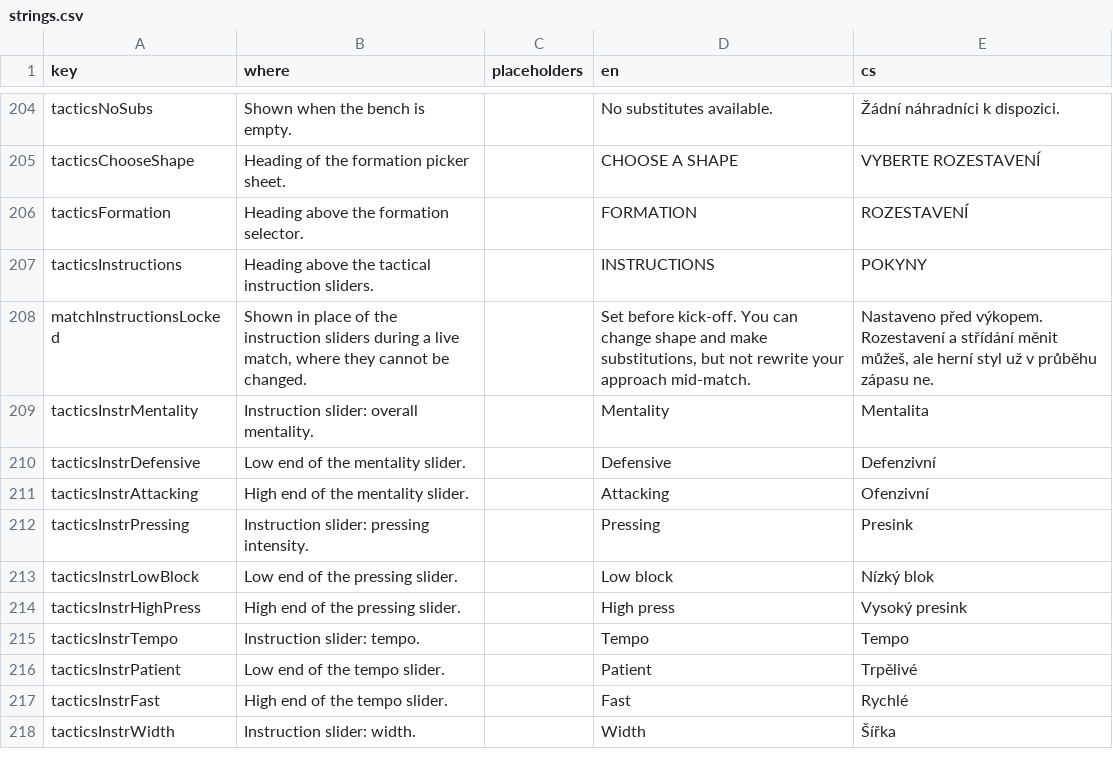
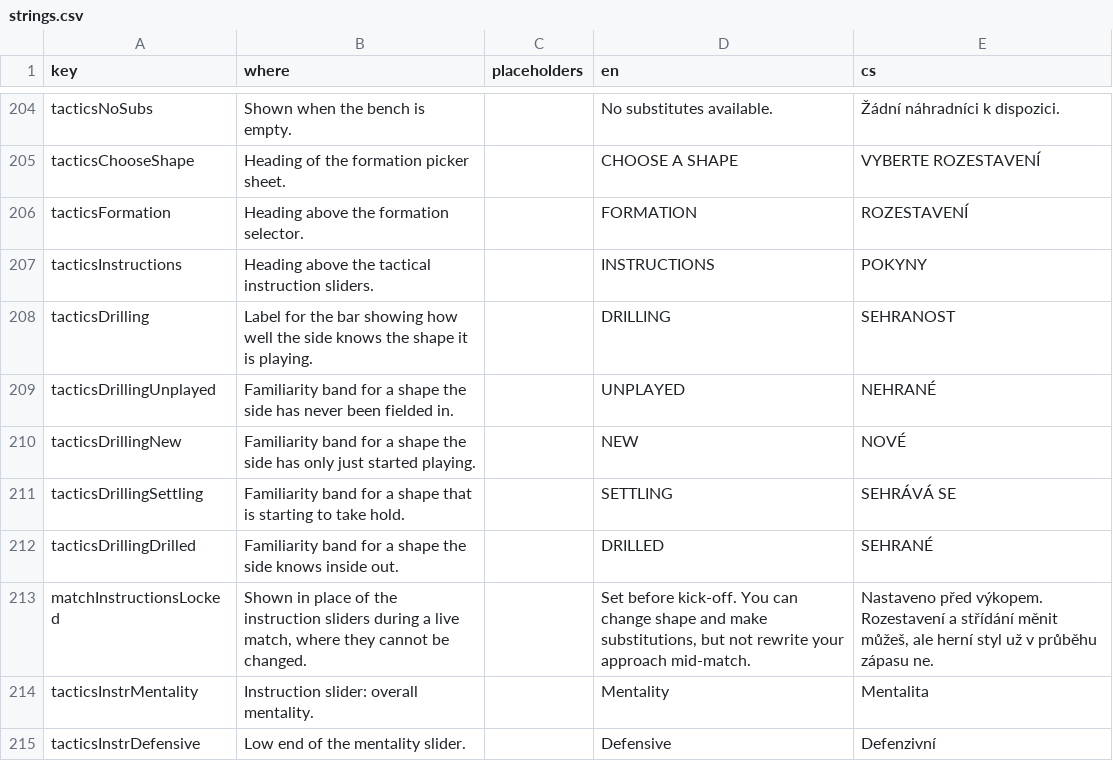
Before and after one commit to Kapsid/fnm26, a CSV file: copy/strings.csv, drawn as a sheet; only a part is shown, gaps mark what is left out; the shorter side is filled out with more unchanged rows.

```diff
--- a/copy/strings.csv
+++ b/copy/strings.csv
@@ -207,2 +207,7 @@ tacticsFormation,Heading above the formation selector.,,FORMATION,ROZESTAVENÍ
 tacticsInstructions,Heading above the tactical instruction sliders.,,INSTRUCTIONS,POKYNY
+tacticsDrilling,Label for the bar showing how well the side knows the shape it is playing.,,DRILLING,SEHRANOST
+tacticsDrillingUnplayed,Familiarity band for a shape the side has never been fielded in.,,UNPLAYED,NEHRANÉ
+tacticsDrillingNew,Familiarity band for a shape the side has only just started playing.,,NEW,NOVÉ
+tacticsDrillingSettling,Familiarity band for a shape that is starting to take hold.,,SETTLING,SEHRÁVÁ SE
+tacticsDrillingDrilled,Familiarity band for a shape the side knows inside out.,,DRILLED,SEHRANÉ
 matchInstructionsLocked,"Shown in place of the instruction sliders during a live match, where they cannot be changed.",,"Set before kick-off. You can change shape and make substitutions, but not rewrite your approach mid-match.","Nastaveno před výkopem. Rozestavení a střídání měnit můžeš, ale herní styl už v průběhu zápasu ne."
```
Also changed, not shown: 10 other files.
